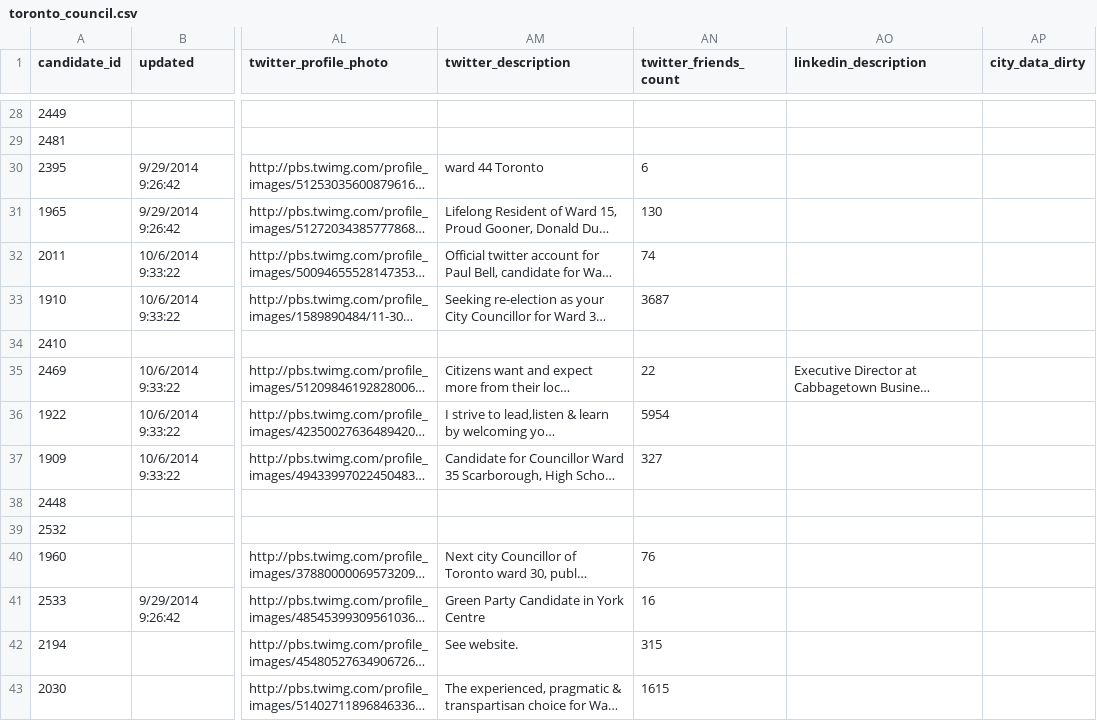
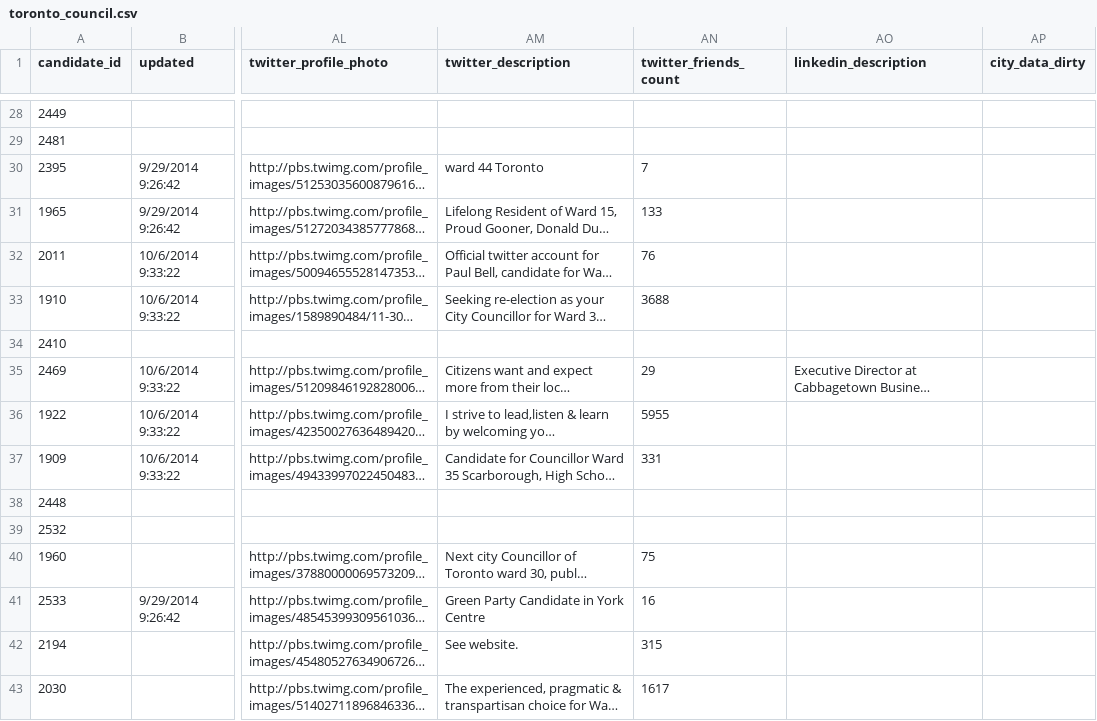
Before and after one commit to phillipadsmith/everycandidate.org, a CSV file: _data/toronto_council.csv, drawn as a sheet; only a part is shown, gaps mark what is left out; long unchanged cells end in …; the diff covers the shown part only; the diff names each change by its address in the sheet, - before the commit and + after, or states it on an @@ line.

Commit message:
Data update

```diff
--- a/_data/toronto_council.csv
+++ b/_data/toronto_council.csv
-AN30 (twitter_friends_count): 6
+AN30 (twitter_friends_count): 7
-AN31 (twitter_friends_count): 130
+AN31 (twitter_friends_count): 133
-AN32 (twitter_friends_count): 74
+AN32 (twitter_friends_count): 76
-AN33 (twitter_friends_count): 3687
+AN33 (twitter_friends_count): 3688
-AN35 (twitter_friends_count): 22
+AN35 (twitter_friends_count): 29
-AN36 (twitter_friends_count): 5954
+AN36 (twitter_friends_count): 5955
-AN37 (twitter_friends_count): 327
+AN37 (twitter_friends_count): 331
-AN40 (twitter_friends_count): 76
+AN40 (twitter_friends_count): 75
-AN43 (twitter_friends_count): 1615
+AN43 (twitter_friends_count): 1617
```
Also changed, not shown: 190 edited cells elsewhere in this file.
